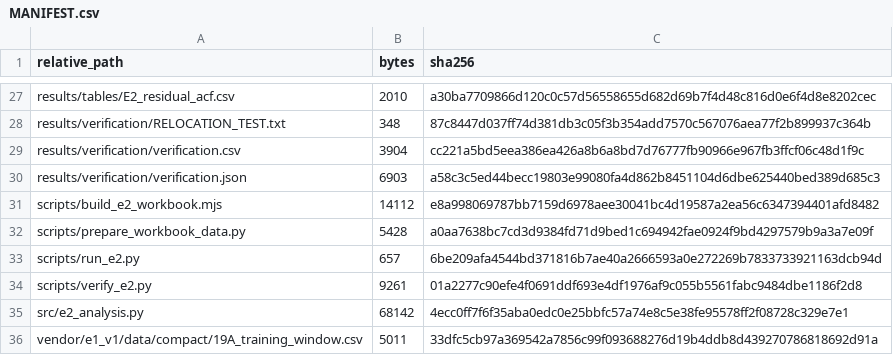
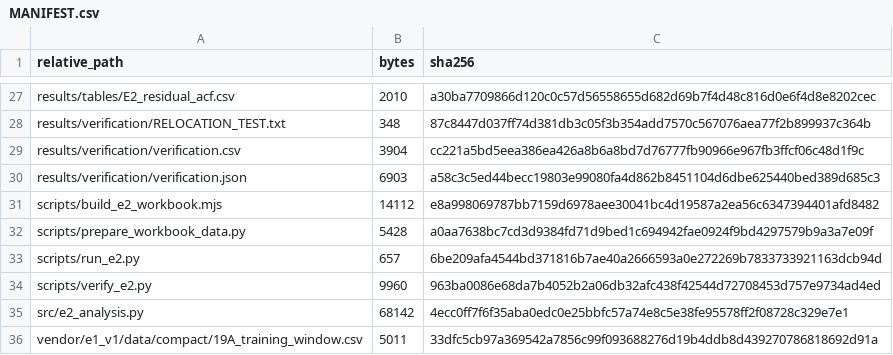
Before and after one commit to epleite/Constant-cement-identifiability, a CSV file: experiments/E2_stability_hierarchy/MANIFEST.csv, drawn as a sheet; only a part is shown, gaps mark what is left out.

```diff
--- a/experiments/E2_stability_hierarchy/MANIFEST.csv
+++ b/experiments/E2_stability_hierarchy/MANIFEST.csv
@@ -33,3 +33,3 @@ scripts/prepare_workbook_data.py,5428,a0aa7638bc7cd3d9384fd71d9bed1c694942fae092
 scripts/run_e2.py,657,6be209afa4544bd371816b7ae40a2666593a0e272269b7833733921163dcb94d
-scripts/verify_e2.py,9261,01a2277c90efe4f0691ddf693e4df1976af9c055b5561fabc9484dbe1186f2d8
+scripts/verify_e2.py,9960,963ba0086e68da7b4052b2a06db32afc438f42544d72708453d757e9734ad4ed
 src/e2_analysis.py,68142,4ecc0ff7f6f35aba0edc0e25bbfc57a74e8c5e38fe95578ff2f08728c329e7e1
```
Also changed, not shown: MANIFEST.csv, 4 other files.
